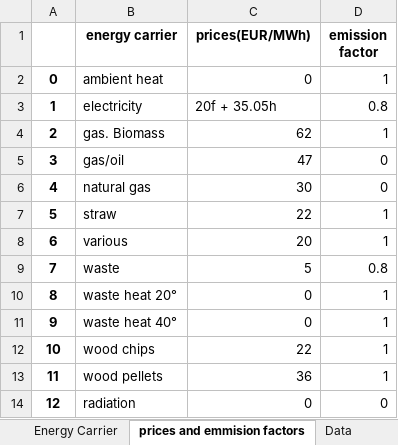
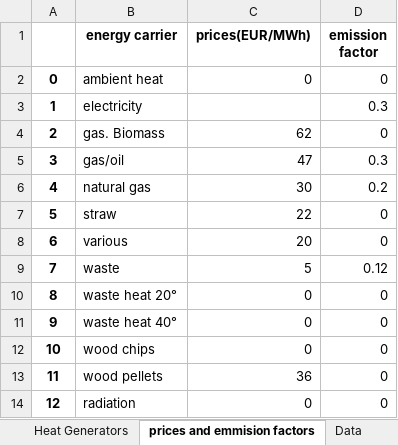
Before and after one commit to tuw-eeg/hotmapsDispatch, an Excel workbook: app/modules/common/FEAT/F16/input.xlsx, sheet prices and emmision factors, drawn as a sheet; values as stored, in another font and other column widths than the file's, no borders; the diff names each change by its address in the sheet, - before the commit and + after, or states it on an @@ line.

```diff
--- a/app/modules/common/FEAT/F16/input.xlsx (sheet prices and emmision factors)
+++ b/app/modules/common/FEAT/F16/input.xlsx (sheet prices and emmision factors)
-D2 (emission factor): 1
+D2 (emission factor): 0
-C3 (prices(EUR/MWh)): 20f + 35.05h
+C3 (prices(EUR/MWh)): (empty)
-D3 (emission factor): 0.8
+D3 (emission factor): 0.3
-D4 (emission factor): 1
+D4 (emission factor): 0
-D5 (emission factor): 0
+D5 (emission factor): 0.3
-D6 (emission factor): 0
+D6 (emission factor): 0.2
-D7:D8 (emission factor): 1
+D7:D8 (emission factor): 0
-D9 (emission factor): 0.8
+D9 (emission factor): 0.12
-D10:D13 (emission factor): 1
+D10:D13 (emission factor): 0
-C12 (prices(EUR/MWh)): 22
+C12 (prices(EUR/MWh)): 0
```
Also changed, not shown: sheet Heat Generators, sheet Energy Carrier, sheet Heat Storage, sheet Data, other sheet tabs, 19 other files.
